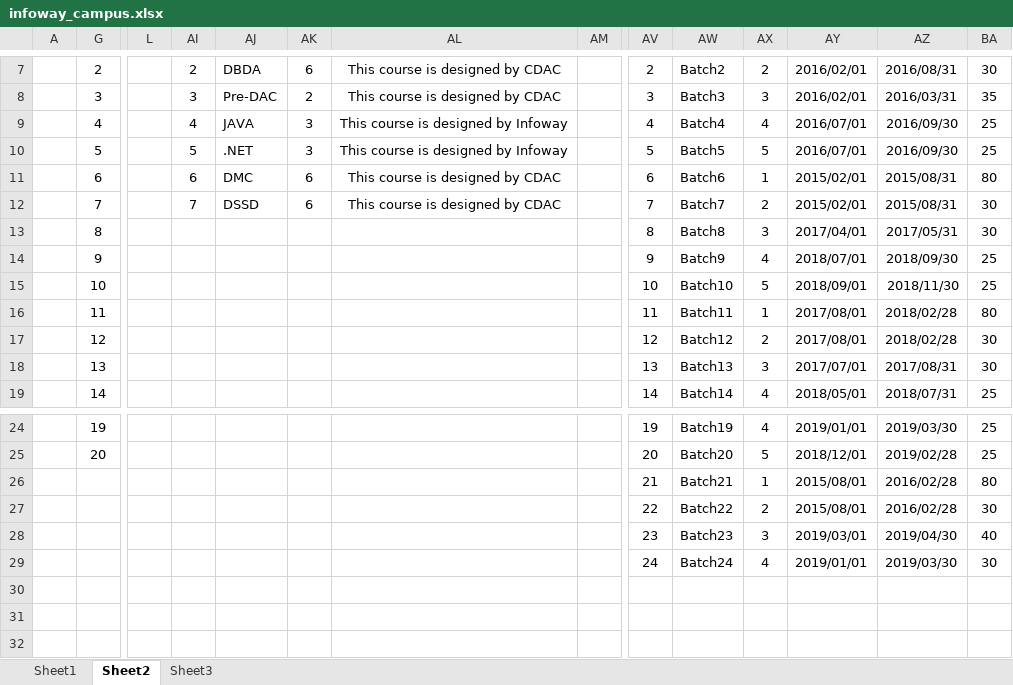
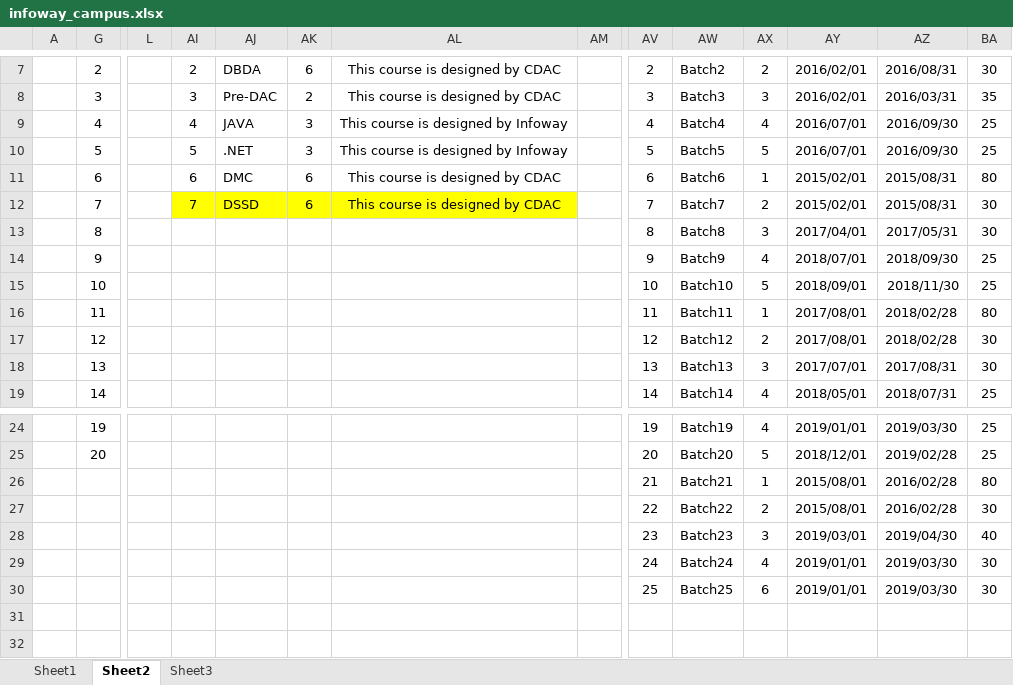
Before and after one commit to SaleelAssignment/assignment, an Excel workbook: ERP, STUDENT, and CAB Databases/Campus/infoway_campus.xlsx, sheet Sheet2, drawn as a sheet; only a part is shown, gaps mark what is left out; values as stored, in another font and other column widths than the file's, no borders; the diff names each change by its address in the sheet, - before the commit and + after, or states it on an @@ line.

```diff
--- a/ERP, STUDENT, and CAB Databases/Campus/infoway_campus.xlsx (sheet Sheet2)
+++ b/ERP, STUDENT, and CAB Databases/Campus/infoway_campus.xlsx (sheet Sheet2)
-AI12:AL12 fill: none
+AI12:AL12 fill: #FFFF00
-AV30: (empty)
+AV30: 25
-AW30: (empty)
+AW30: Batch25
-AX30: (empty)
+AX30: 6
-AY30: (empty)
+AY30: 2019/01/01
-AZ30: (empty)
+AZ30: 2019/03/30
-BA30: (empty)
+BA30: 30
```
Also changed, not shown: hidden cells, 3 other files.
